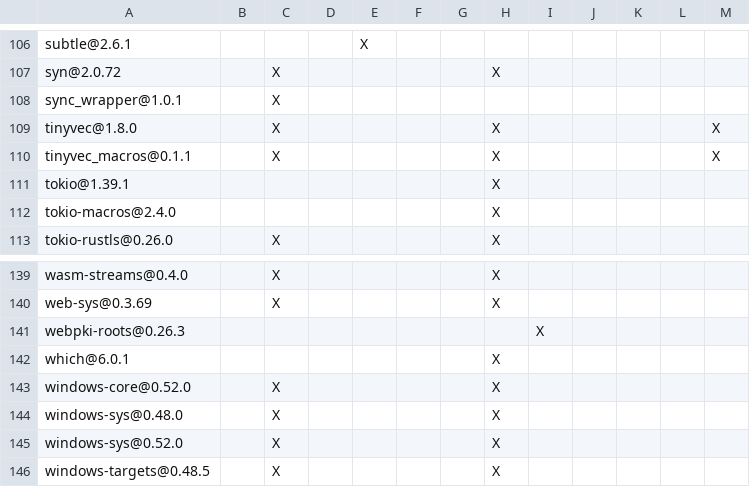
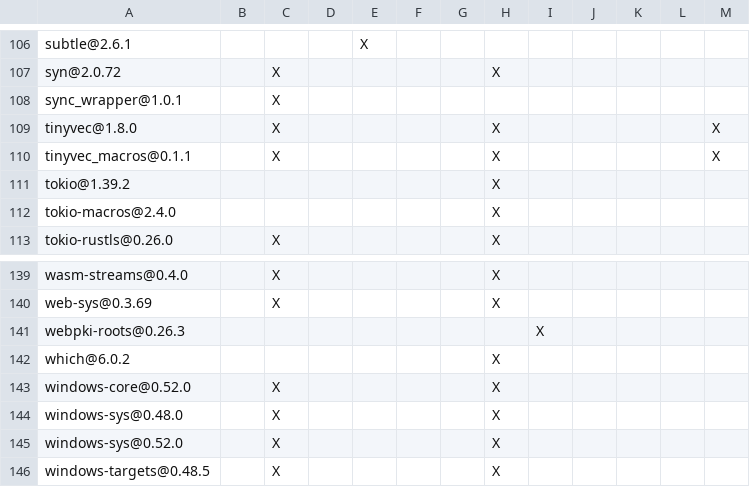
Before and after one commit to Inokinoki/opendal-ofs, a TSV file: integrations/fuse3/DEPENDENCIES.rust.tsv, drawn as a sheet; only a part is shown, gaps mark what is left out; the diff covers the shown part only.

```diff
--- a/integrations/fuse3/DEPENDENCIES.rust.tsv
+++ b/integrations/fuse3/DEPENDENCIES.rust.tsv
@@ -110,3 +110,3 @@ tinyvec@1.8.0		X					X					X
 tinyvec_macros@0.1.1		X					X					X
-tokio@1.39.1							X					
+tokio@1.39.2							X					
 tokio-macros@2.4.0							X					
@@ -141,3 +141,3 @@ web-sys@0.3.69		X					X
 webpki-roots@0.26.3								X				
-which@6.0.1							X					
+which@6.0.2							X					
 windows-core@0.52.0		X					X					
```
Also changed, not shown: 11 edited cells elsewhere in this file, DEPENDENCIES.rust.tsv, 3 other files.
